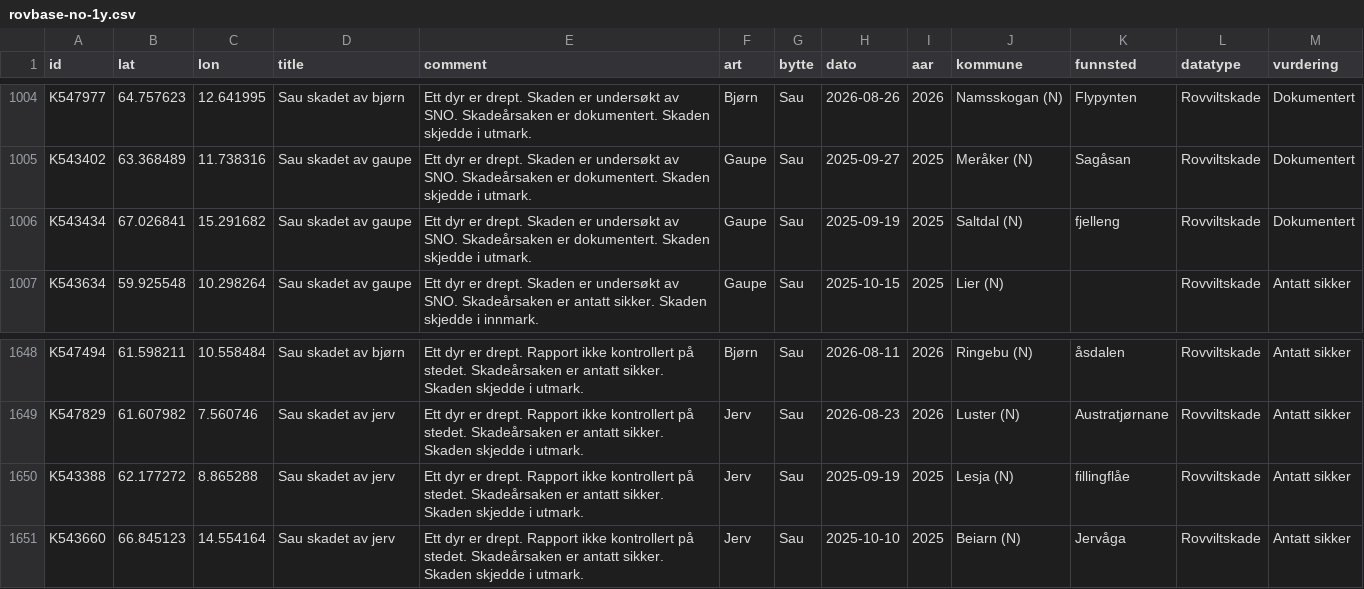
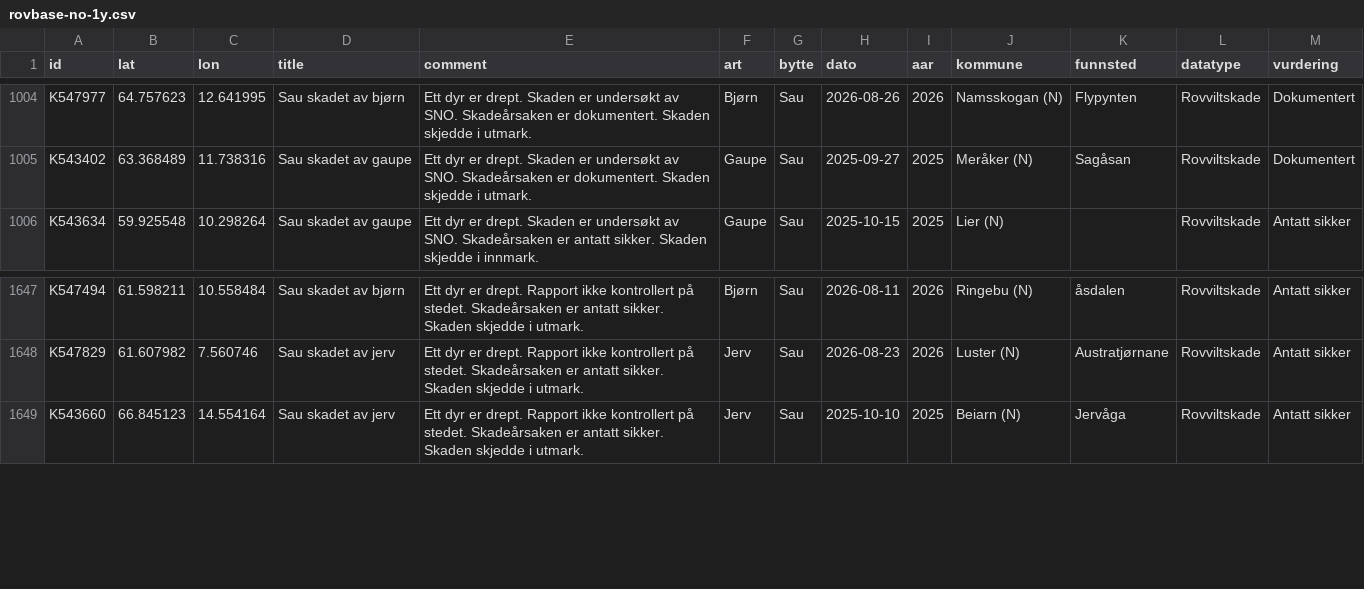
Before and after one commit to bergea1/rovbase-data, a CSV file: rovbase-no-1y.csv, drawn as a sheet; only a part is shown, gaps mark what is left out.

```diff
--- a/rovbase-no-1y.csv
+++ b/rovbase-no-1y.csv
@@ -1005,3 +1005,2 @@ K547977,64.757623,12.641995,Sau skadet av bjørn,Ett dyr er  drept. Skaden er un
 K543402,63.368489,11.738316,Sau skadet av gaupe,Ett dyr er  drept. Skaden er undersøkt av SNO. Skadeårsaken er dokumentert. Skaden skjedde i utmark.,Gaupe,Sau,2025-09-27,2025,Meråker (N),Sagåsan,Rovviltskade,Dokumentert
-K543434,67.026841,15.291682,Sau skadet av gaupe,Ett dyr er  drept. Skaden er undersøkt av SNO. Skadeårsaken er dokumentert. Skaden skjedde i utmark.,Gaupe,Sau,2025-09-19,2025,Saltdal (N),fjelleng,Rovviltskade,Dokumentert
 K543634,59.925548,10.298264,Sau skadet av gaupe,Ett dyr er  drept. Skaden er undersøkt av SNO. Skadeårsaken er antatt sikker. Skaden skjedde i innmark.,Gaupe,Sau,2025-10-15,2025,Lier (N),,Rovviltskade,Antatt sikker
@@ -1649,3 +1648,2 @@ K547494,61.598211,10.558484,Sau skadet av bjørn,Ett dyr er  drept. Rapport ikke
 K547829,61.607982,7.560746,Sau skadet av jerv,Ett dyr er  drept. Rapport ikke kontrollert på stedet. Skadeårsaken er antatt sikker. Skaden skjedde i utmark.,Jerv,Sau,2026-08-23,2026,Luster (N),Austratjørnane,Rovviltskade,Antatt sikker
-K543388,62.177272,8.865288,Sau skadet av jerv,Ett dyr er  drept. Rapport ikke kontrollert på stedet. Skadeårsaken er antatt sikker. Skaden skjedde i utmark.,Jerv,Sau,2025-09-19,2025,Lesja (N),fillingflåe ,Rovviltskade,Antatt sikker
 K543660,66.845123,14.554164,Sau skadet av jerv,Ett dyr er  drept. Rapport ikke kontrollert på stedet. Skadeårsaken er antatt sikker. Skaden skjedde i utmark.,Jerv,Sau,2025-10-10,2025,Beiarn (N),Jervåga,Rovviltskade,Antatt sikker
```
Also changed, not shown: rovbase-1y.csv, 7 other files.
